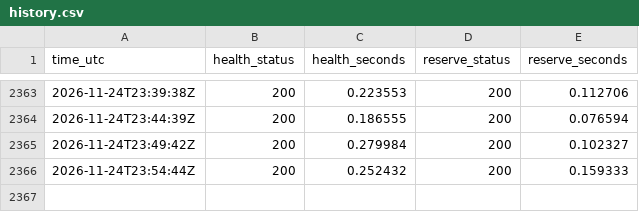
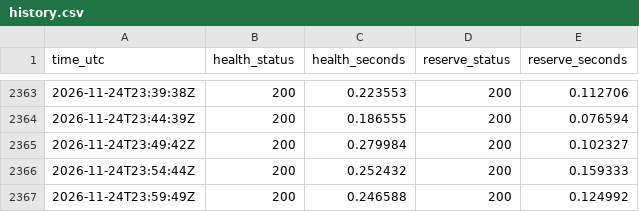
Before and after one commit to nice-bills/por-attest, a CSV file: history.csv, drawn as a sheet; only a part is shown, gaps mark what is left out; the diff names each change by its address in the sheet, - before the commit and + after, or states it on an @@ line.

```diff
--- a/history.csv
+++ b/history.csv
+row 2367: 2026-11-24T23:59:49Z | 200 | 0.246588 | 200 | 0.124992
```
Also changed, not shown: 1 other file.
